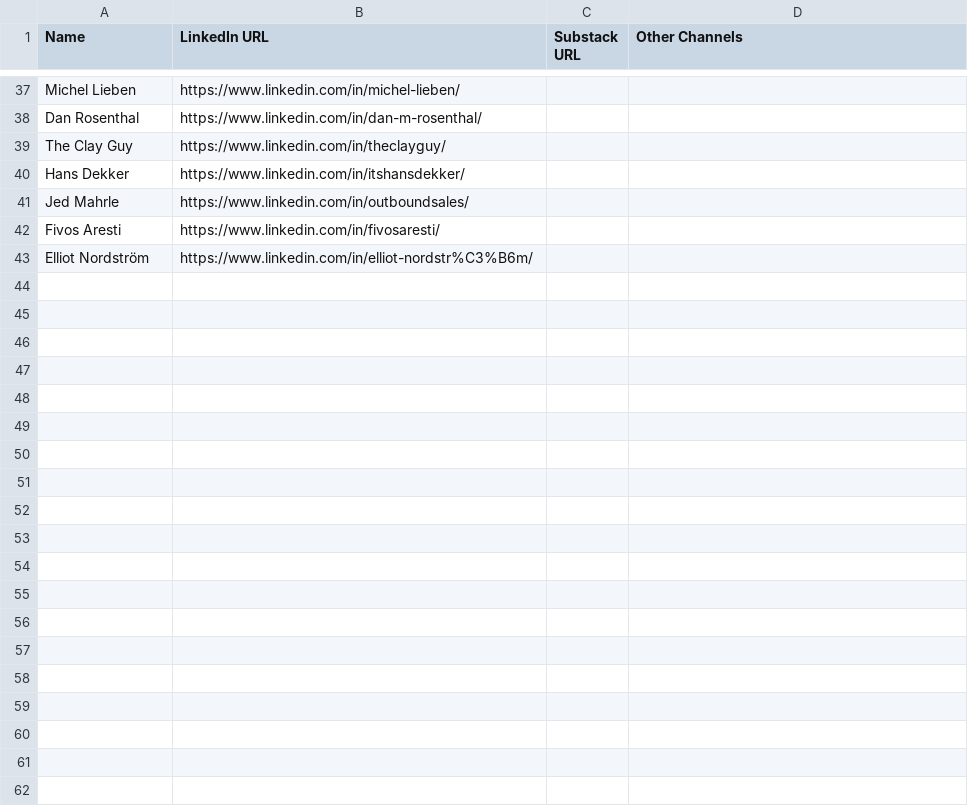
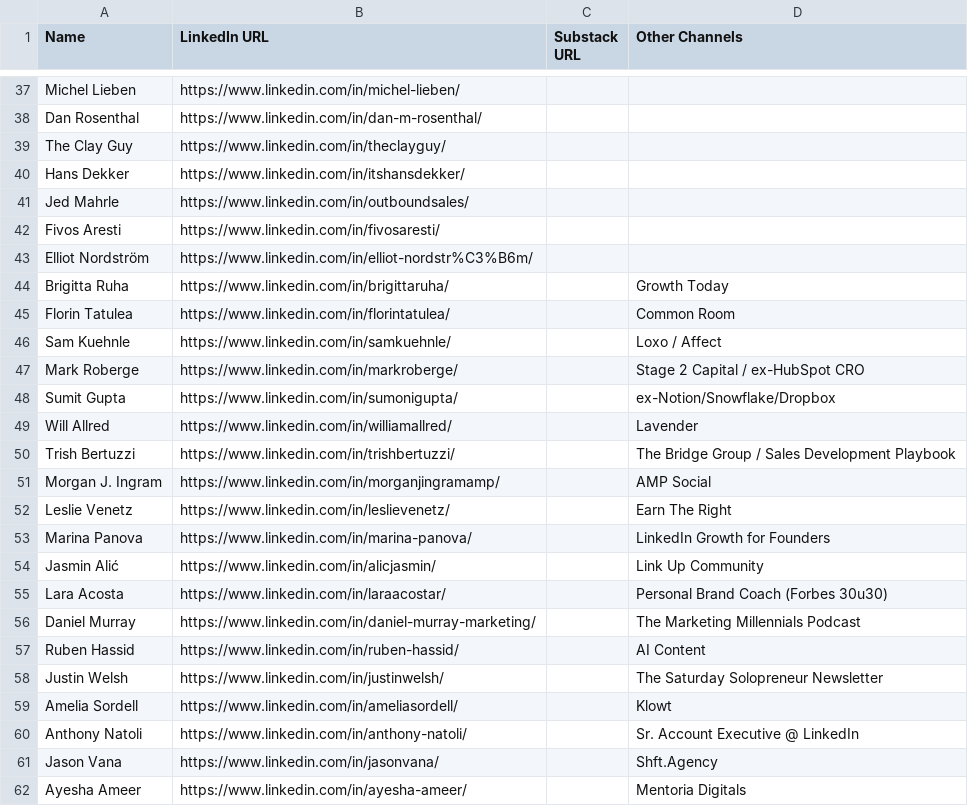
Before and after one commit to jollymarketer/influencer-posts-recycling, a CSV file: influencers.csv, drawn as a sheet; only a part is shown, gaps mark what is left out; the diff covers the shown part only; the diff names each change by its address in the sheet, - before the commit and + after, or states it on an @@ line.

```diff
--- a/influencers.csv
+++ b/influencers.csv
+row 44: Brigitta Ruha | https://www.linkedin.com/in/brigittaruha/ |  | Growth Today
+row 45: Florin Tatulea | https://www.linkedin.com/in/florintatulea/ |  | Common Room
+row 46: Sam Kuehnle | https://www.linkedin.com/in/samkuehnle/ |  | Loxo / Affect
+row 47: Mark Roberge | https://www.linkedin.com/in/markroberge/ |  | Stage 2 Capital / ex-HubSpot CRO
+row 48: Sumit Gupta | https://www.linkedin.com/in/sumonigupta/ |  | ex-Notion/Snowflake/Dropbox
+row 49: Will Allred | https://www.linkedin.com/in/williamallred/ |  | Lavender
+row 50: Trish Bertuzzi | https://www.linkedin.com/in/trishbertuzzi/ |  | The Bridge Group / Sales Development Playbook
+row 51: Morgan J. Ingram | https://www.linkedin.com/in/morganjingramamp/ |  | AMP Social
+row 52: Leslie Venetz | https://www.linkedin.com/in/leslievenetz/ |  | Earn The Right
+row 53: Marina Panova | https://www.linkedin.com/in/marina-panova/ |  | LinkedIn Growth for Founders
+row 54: Jasmin Alić | https://www.linkedin.com/in/alicjasmin/ |  | Link Up Community
+row 55: Lara Acosta | https://www.linkedin.com/in/laraacostar/ |  | Personal Brand Coach (Forbes 30u30)
+row 56: Daniel Murray | https://www.linkedin.com/in/daniel-murray-marketing/ |  | The Marketing Millennials Podcast
+row 57: Ruben Hassid | https://www.linkedin.com/in/ruben-hassid/ |  | AI Content
+row 58: Justin Welsh | https://www.linkedin.com/in/justinwelsh/ |  | The Saturday Solopreneur Newsletter
+row 59: Amelia Sordell | https://www.linkedin.com/in/ameliasordell/ |  | Klowt
+row 60: Anthony Natoli | https://www.linkedin.com/in/anthony-natoli/ |  | Sr. Account Executive @ LinkedIn
+row 61: Jason Vana | https://www.linkedin.com/in/jasonvana/ |  | Shft.Agency
+row 62: Ayesha Ameer | https://www.linkedin.com/in/ayesha-ameer/ |  | Mentoria Digitals
```
Also changed, not shown: 17 added rows and 2 edited cells elsewhere in this file, 3 other files.
